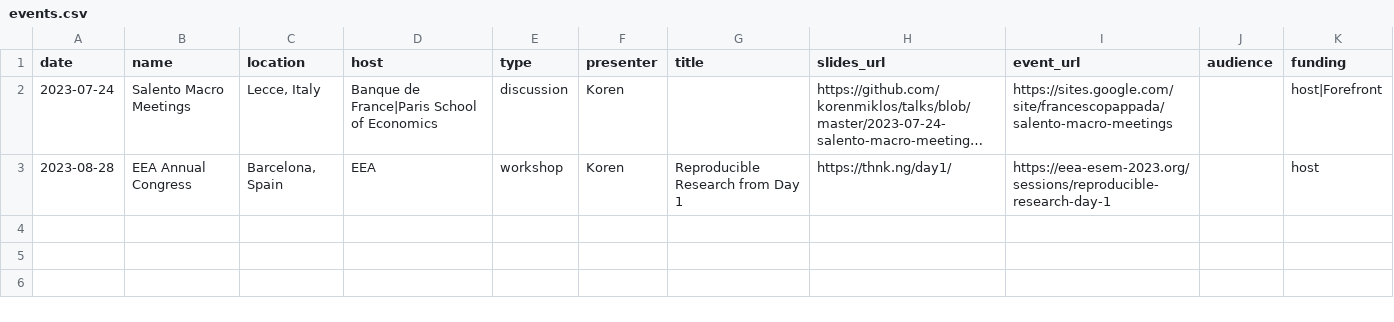
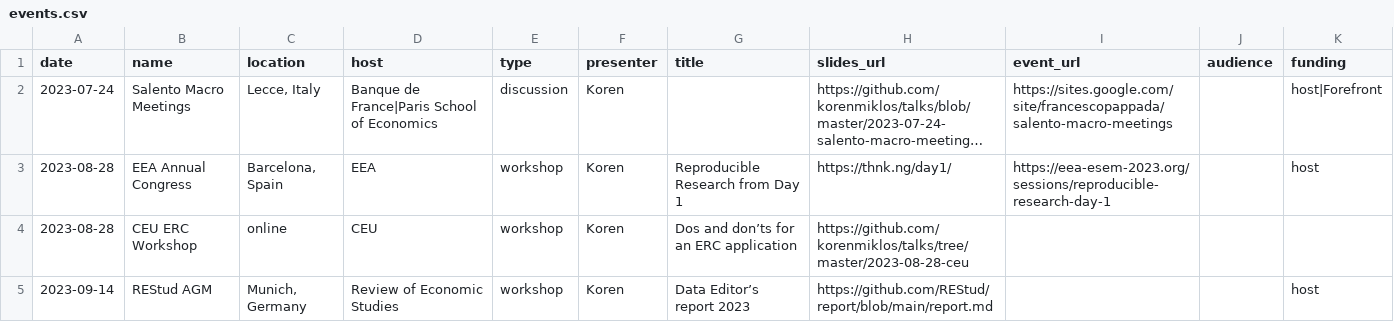
Before and after one commit to codedthinking/cdn.thnk.ng, a CSV file: data/events.csv, drawn as a sheet; long unchanged cells end in …; the diff names each change by its address in the sheet, - before the commit and + after, or states it on an @@ line.

Commit message:
Add two events

```diff
--- a/data/events.csv
+++ b/data/events.csv
+row 4: 2023-08-28 | CEU ERC Workshop | online | CEU | workshop | Koren | Dos and don’ts for an ERC application | https://github.com/korenmiklos/talks/tree/master/2023-08-28-ceu
+row 5: 2023-09-14 | REStud AGM | Munich, Germany | Review of Economic Studies | workshop | Koren | Data Editor’s report 2023 | https://github.com/REStud/report/blob/main/report.md |  |  | host
```
